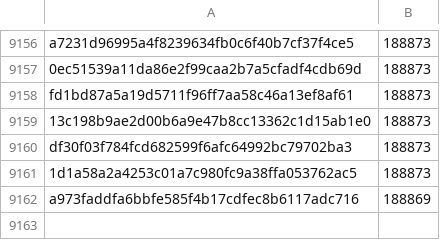
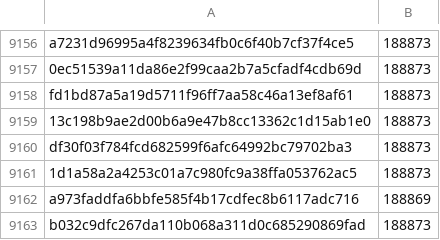
Before and after one commit to pybricks/pybricks-micropython, a CSV file: nxt.csv, drawn as a sheet; only a part is shown, gaps mark what is left out; the diff names each change by its address in the sheet, - before the commit and + after, or states it on an @@ line.

Commit message:
nxt: Add b032c9df: 188873 (+4).

```diff
--- a/nxt.csv
+++ b/nxt.csv
+row 9163: b032c9dfc267da110b068a311d0c685290869fad | 188873
```
